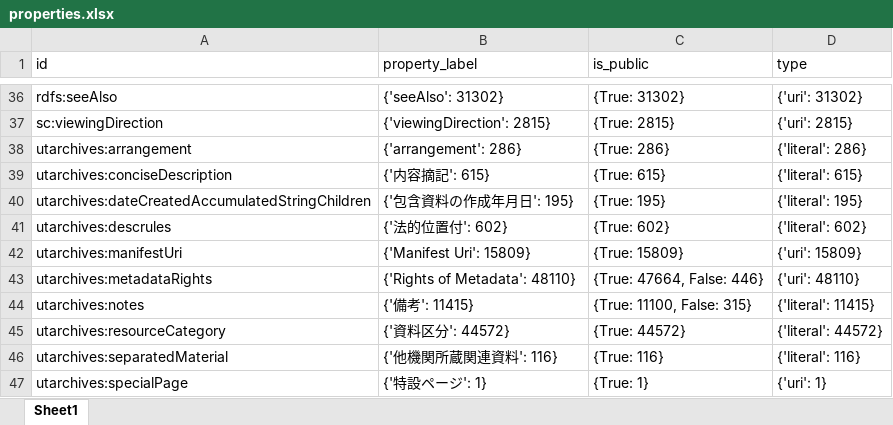
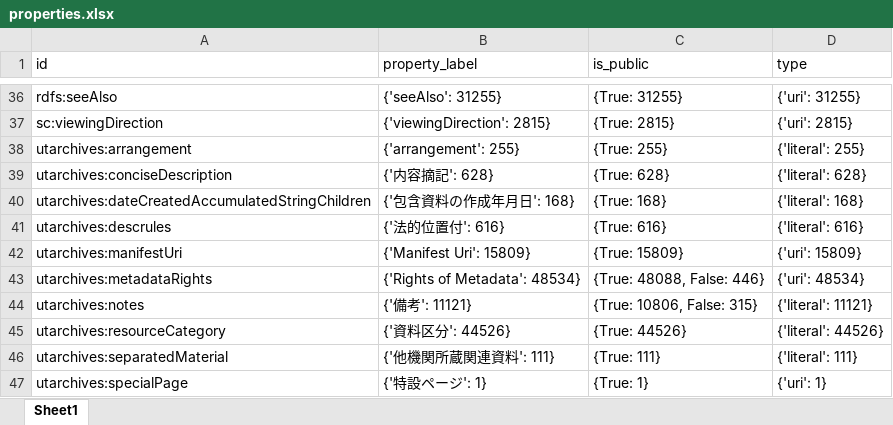
Before and after one commit to utarchives/dataset, an Excel workbook: src/data/items/properties.xlsx, sheet Sheet1, drawn as a sheet; only a part is shown, gaps mark what is left out; values as stored, in another font and other column widths than the file's, no borders; the diff covers the shown part only; the diff names each change by its address in the sheet, - before the commit and + after, or states it on an @@ line.

```diff
--- a/src/data/items/properties.xlsx (sheet Sheet1)
+++ b/src/data/items/properties.xlsx (sheet Sheet1)
-B36 (property_label): {'seeAlso': 31302}
+B36 (property_label): {'seeAlso': 31255}
-C36 (is_public): {True: 31302}
+C36 (is_public): {True: 31255}
-D36 (type): {'uri': 31302}
+D36 (type): {'uri': 31255}
-B38 (property_label): {'arrangement': 286}
+B38 (property_label): {'arrangement': 255}
-C38 (is_public): {True: 286}
+C38 (is_public): {True: 255}
-D38 (type): {'literal': 286}
+D38 (type): {'literal': 255}
-B39 (property_label): {'内容摘記': 615}
+B39 (property_label): {'内容摘記': 628}
-C39 (is_public): {True: 615}
+C39 (is_public): {True: 628}
-D39 (type): {'literal': 615}
+D39 (type): {'literal': 628}
-B40 (property_label): {'包含資料の作成年月日': 195}
+B40 (property_label): {'包含資料の作成年月日': 168}
-C40 (is_public): {True: 195}
+C40 (is_public): {True: 168}
-D40 (type): {'literal': 195}
+D40 (type): {'literal': 168}
-B41 (property_label): {'法的位置付': 602}
+B41 (property_label): {'法的位置付': 616}
-C41 (is_public): {True: 602}
+C41 (is_public): {True: 616}
-D41 (type): {'literal': 602}
+D41 (type): {'literal': 616}
-B43 (property_label): {'Rights of Metadata': 48110}
+B43 (property_label): {'Rights of Metadata': 48534}
-C43 (is_public): {True: 47664, False: 446}
+C43 (is_public): {True: 48088, False: 446}
-D43 (type): {'uri': 48110}
+D43 (type): {'uri': 48534}
-B44 (property_label): {'備考': 11415}
+B44 (property_label): {'備考': 11121}
-C44 (is_public): {True: 11100, False: 315}
+C44 (is_public): {True: 10806, False: 315}
-D44 (type): {'literal': 11415}
+D44 (type): {'literal': 11121}
-B45 (property_label): {'資料区分': 44572}
+B45 (property_label): {'資料区分': 44526}
-C45 (is_public): {True: 44572}
+C45 (is_public): {True: 44526}
-D45 (type): {'literal': 44572}
+D45 (type): {'literal': 44526}
-B46 (property_label): {'他機関所蔵関連資料': 116}
+B46 (property_label): {'他機関所蔵関連資料': 111}
-C46 (is_public): {True: 116}
+C46 (is_public): {True: 111}
-D46 (type): {'literal': 116}
+D46 (type): {'literal': 111}
```
Also changed, not shown: 90 edited cells elsewhere in this sheet, src/data/item_sets/list.xlsx, src/data/properties/list.xlsx, 9 other files.
